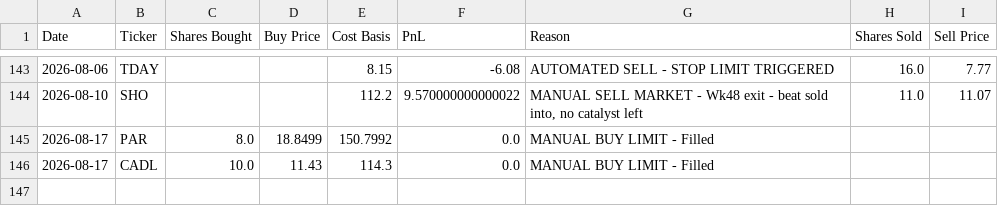
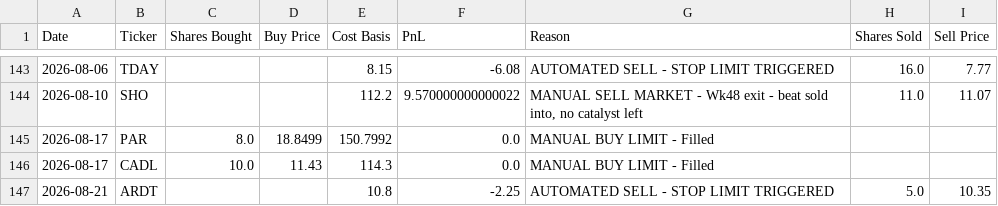
Before and after one commit to ibrovail/learnpython, a CSV file: Micro-Cap-Experiment-Updated/Start Your Own/chatgpt_trade_log.csv, drawn as a sheet; only a part is shown, gaps mark what is left out.

```diff
--- a/Micro-Cap-Experiment-Updated/Start Your Own/chatgpt_trade_log.csv
+++ b/Micro-Cap-Experiment-Updated/Start Your Own/chatgpt_trade_log.csv
@@ -146 +146,2 @@ Date,Ticker,Shares Bought,Buy Price,Cost Basis,PnL,Reason,Shares Sold,Sell Price
 2026-08-17,CADL,10.0,11.43,114.3,0.0,MANUAL BUY LIMIT - Filled,,
+2026-08-21,ARDT,,,10.8,-2.25,AUTOMATED SELL - STOP LIMIT TRIGGERED,5.0,10.35
```
Also changed, not shown: Micro-Cap-Experiment-Updated/Start Your Own/chatgpt_portfolio_update.csv, Micro-Cap-Experiment-Updated/Start Your Own/universe_cache.csv, 10 other files.
